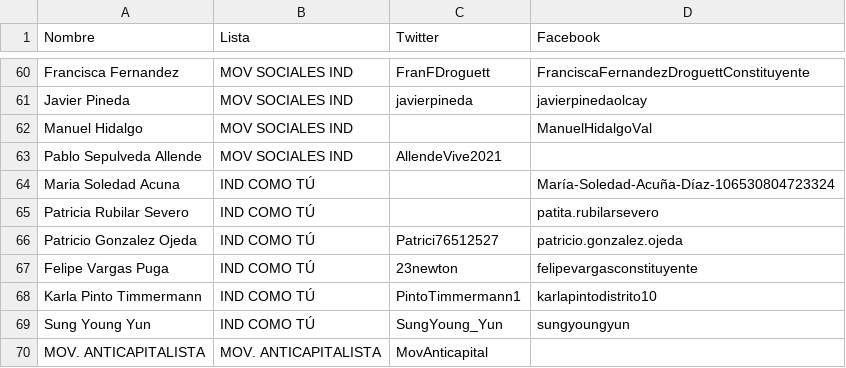
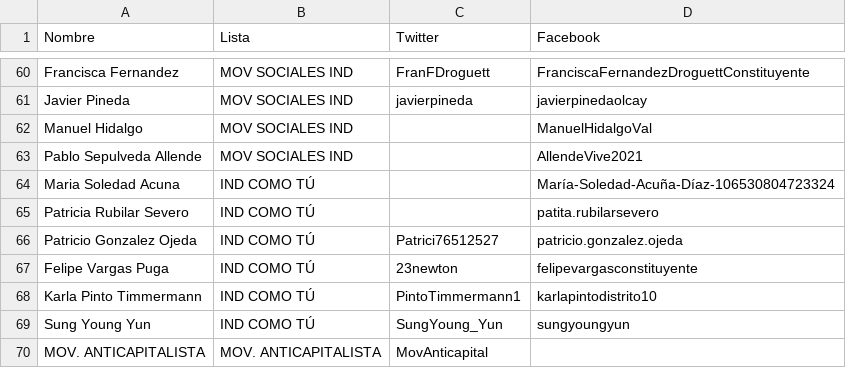
Before and after one commit to franciscoxaxo/R-programing-course, a CSV file: Cuentas.csv, drawn as a sheet; only a part is shown, gaps mark what is left out.

Commit message:
Update Cuentas.csv

```diff
--- a/Cuentas.csv
+++ b/Cuentas.csv
@@ -62,3 +62,3 @@ Javier Pineda,MOV SOCIALES IND,javierpineda,javierpinedaolcay
 Manuel Hidalgo,MOV SOCIALES IND,,ManuelHidalgoVal
-Pablo Sepulveda Allende,MOV SOCIALES IND,AllendeVive2021
+Pablo Sepulveda Allende,MOV SOCIALES IND,,AllendeVive2021
 Maria Soledad Acuna,IND COMO TÚ,,María-Soledad-Acuña-Díaz-106530804723324
```
